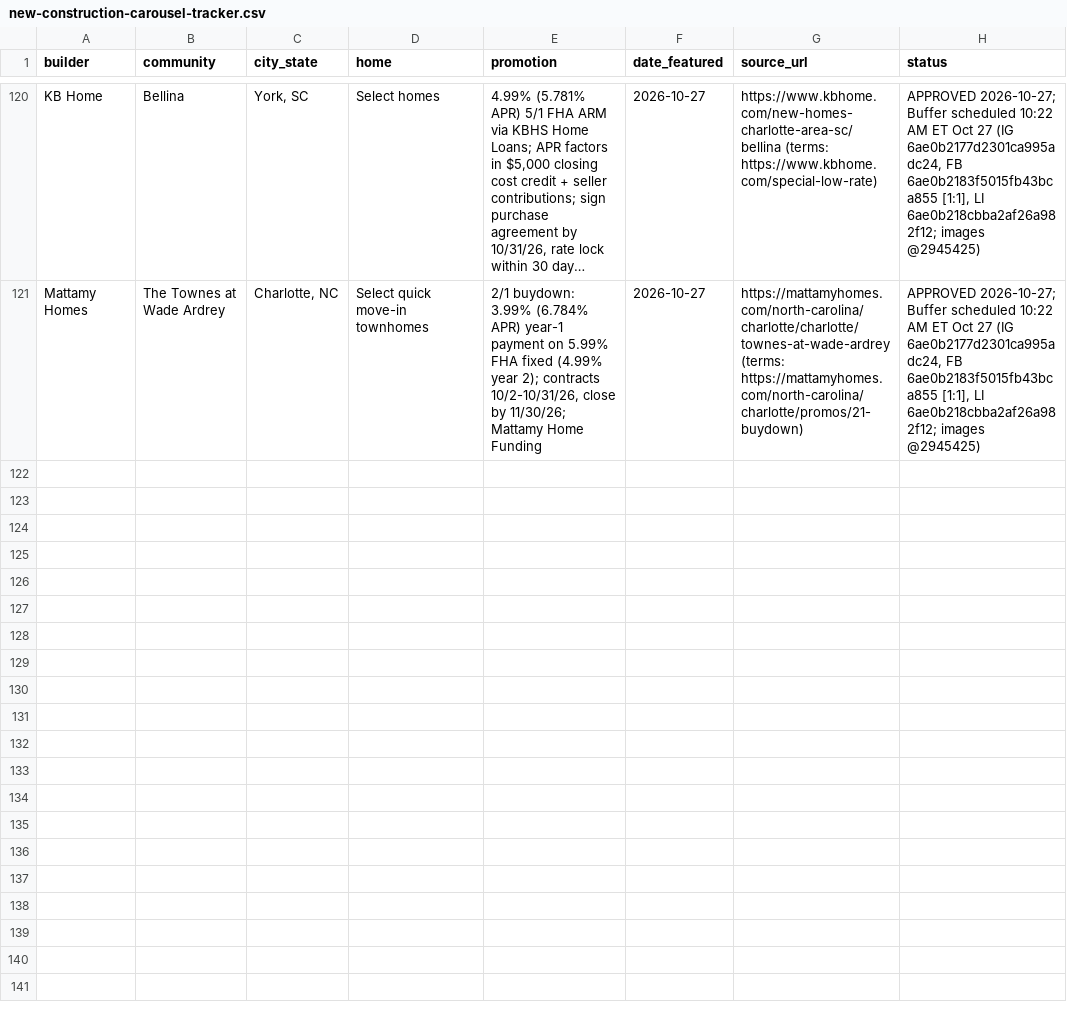
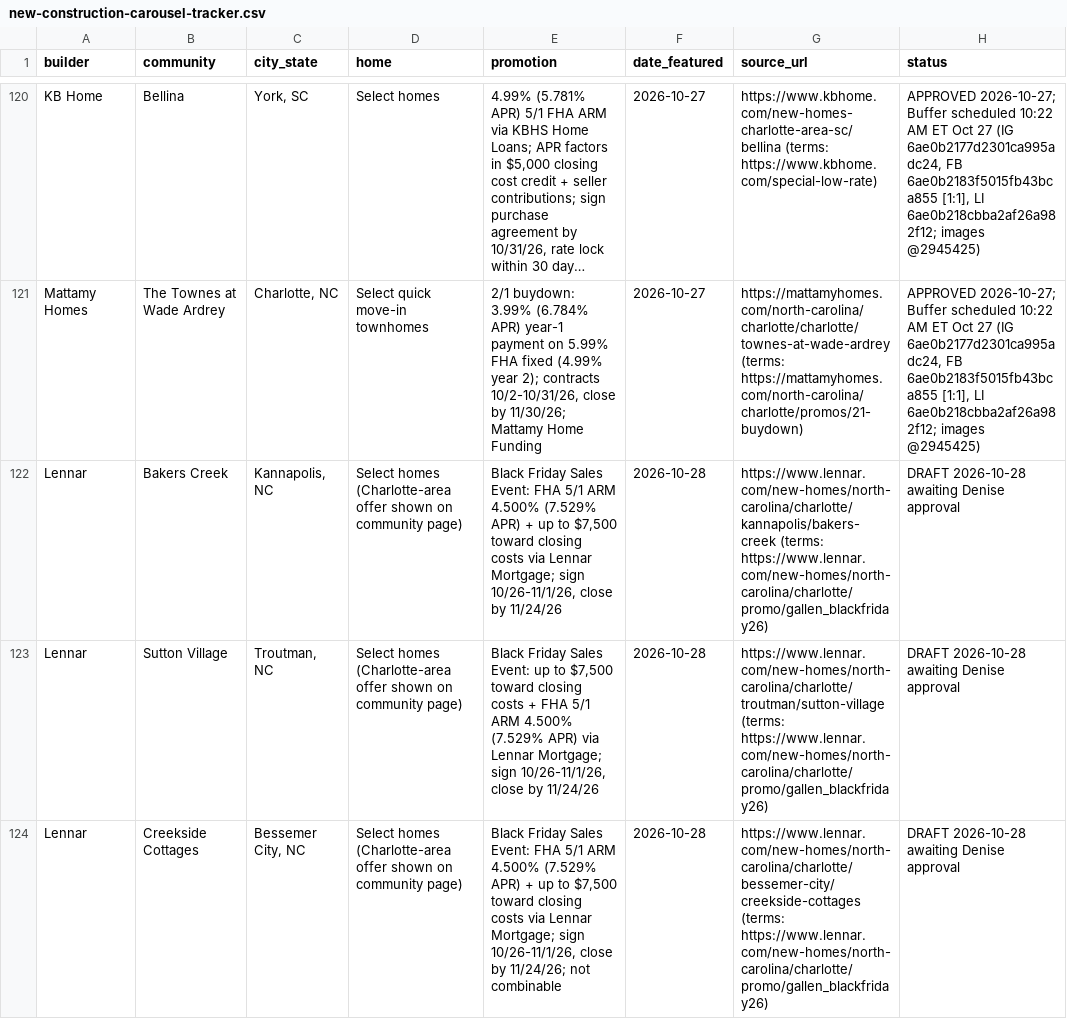
Before and after one commit to deniseGrok/lir-carousels, a CSV file: new-construction-carousel-tracker.csv, drawn as a sheet; only a part is shown, gaps mark what is left out; long unchanged cells end in …; the diff covers the shown part only; the diff names each change by its address in the sheet, - before the commit and + after, or states it on an @@ line.

Commit message:
Oct 28 new construction DRAFT: 6 verified builder offers (Lennar Bakers Creek Kannapolis, Sutton Village Troutman, Creekside Cottages Bessemer City; Mattamy Townes at Westfall Gastonia; Century Carpenter Farms Lincolnton, Grants Landing Salisbury) + 2 tip slides (same ARM/different APR, close-by deadlines); fullbleed_teal, two native sets 4:5 1080x1350 + PDF and 1:1 1080x1080, no 9:16; credited builder photos, house numbers retouched; captions in Denise's format incl. FB personal + YouTube; compliance check; tracker +6 DRAFT rows; registry +40 rows

```diff
--- a/new-construction-carousel-tracker.csv
+++ b/new-construction-carousel-tracker.csv
+row 122: Lennar | Bakers Creek | Kannapolis, NC | Select homes (Charlotte-area offer shown on community page) | Black Friday Sales Event: FHA 5/1 ARM 4.500% (7.529% APR) + up to $7,500 toward closing costs via Lennar Mortgage; sign 10/26-11/1/26, close by 11/24/26 | 2026-10-28 | https://www.lennar.com/new-homes/north-carolina/charlotte/kannapolis/bakers-creek (terms: https://www.lennar.com/new-homes/north-carolina/charlotte/promo/gallen_blackfriday26) | DRAFT 2026-10-28 awaiting Denise approval
+row 123: Lennar | Sutton Village | Troutman, NC | Select homes (Charlotte-area offer shown on community page) | Black Friday Sales Event: up to $7,500 toward closing costs + FHA 5/1 ARM 4.500% (7.529% APR) via Lennar Mortgage; sign 10/26-11/1/26, close by 11/24/26 | 2026-10-28 | https://www.lennar.com/new-homes/north-carolina/charlotte/troutman/sutton-village (terms: https://www.lennar.com/new-homes/north-carolina/charlotte/promo/gallen_blackfriday26) | DRAFT 2026-10-28 awaiting Denise approval
+row 124: Lennar | Creekside Cottages | Bessemer City, NC | Select homes (Charlotte-area offer shown on community page) | Black Friday Sales Event: FHA 5/1 ARM 4.500% (7.529% APR) + up to $7,500 toward closing costs via Lennar Mortgage; sign 10/26-11/1/26, close by 11/24/26; not combinable | 2026-10-28 | https://www.lennar.com/new-homes/north-carolina/charlotte/bessemer-city/creekside-cottages (terms: https://www.lennar.com/new-homes/north-carolina/charlotte/promo/gallen_blackfriday26) | DRAFT 2026-10-28 awaiting Denise approval
```
Also changed, not shown: 3 added rows elsewhere in this file, 28 other files.
